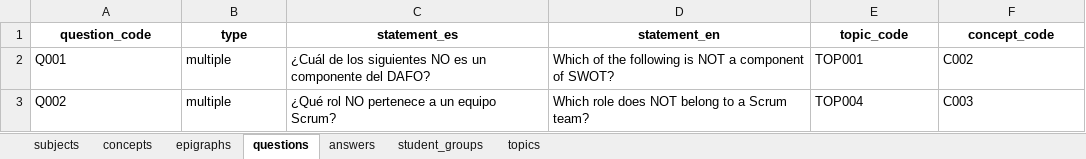
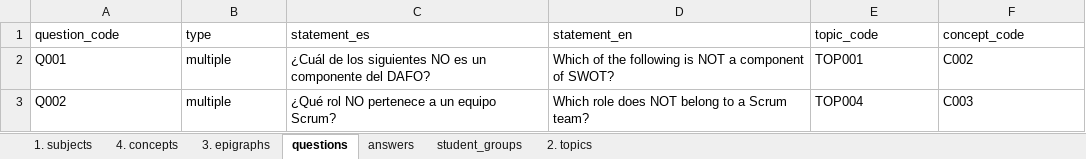
Before and after one commit to FJperezDev/PiDGranadaProject, an Excel workbook: backend/Prueba.xlsx, sheet questions, drawn as a sheet; values as stored, in another font and other column widths than the file's, no borders; charts and pictures not drawn; the diff names each change by its address in the sheet, - before the commit and + after, or states it on an @@ line.

```diff
--- a/backend/Prueba.xlsx (sheet questions)
+++ b/backend/Prueba.xlsx (sheet questions)
-sheet tab: subjects
+sheet tab: 1. subjects
-sheet tab: concepts
+sheet tab: 4. concepts
-sheet tab: epigraphs
+sheet tab: 3. epigraphs
-sheet tab: topics
+sheet tab: 2. topics
@@ A1:F1 bold: on → off, alignment: center → left @@
```
Also changed, not shown: sheet 3. epigraphs, sheet answers, sheet 2. topics, sheet student_groups, sheet 4. concepts, sheet 1. subjects, charts or pictures, 5 other files.
